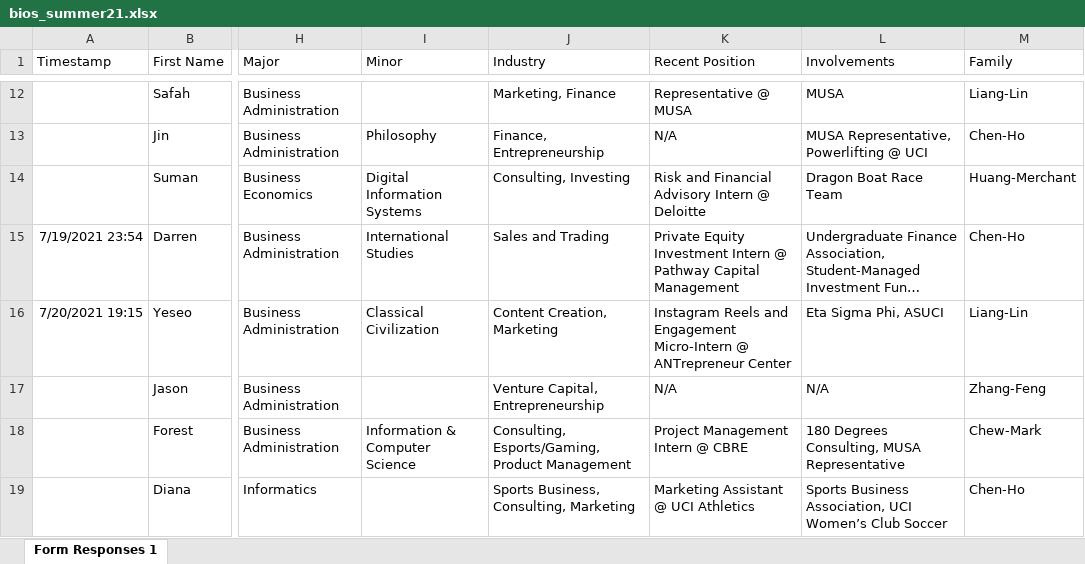
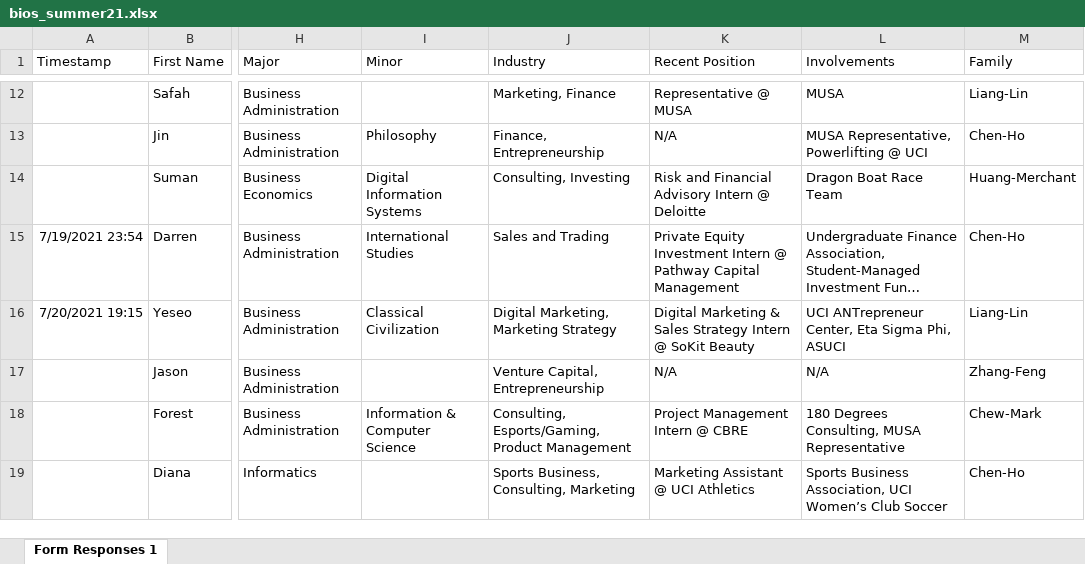
Before and after one commit to dspuci/dspuci-website-gatsby, an Excel workbook: src/data/summer21/bios_summer21.xlsx, sheet Form Responses 1, drawn as a sheet; only a part is shown, gaps mark what is left out; long unchanged cells end in …; values as stored, in another font and other column widths than the file's, no borders; the diff covers the shown part only; the diff names each change by its address in the sheet, - before the commit and + after, or states it on an @@ line.

```diff
--- a/src/data/summer21/bios_summer21.xlsx (sheet Form Responses 1)
+++ b/src/data/summer21/bios_summer21.xlsx (sheet Form Responses 1)
-J16 (Industry): Content Creation, Marketing
+J16 (Industry): Digital Marketing, Marketing Strategy
-K16 (Recent Position): Instagram Reels and Engagement Micro-Intern @ ANTrepreneur Center
+K16 (Recent Position): Digital Marketing & Sales Strategy Intern @ SoKit Beauty
-L16 (Involvements): Eta Sigma Phi, ASUCI
+L16 (Involvements): UCI ANTrepreneur Center, Eta Sigma Phi, ASUCI
```
Also changed, not shown: 8 edited cells elsewhere in this sheet, src/data/careers.xlsx.
